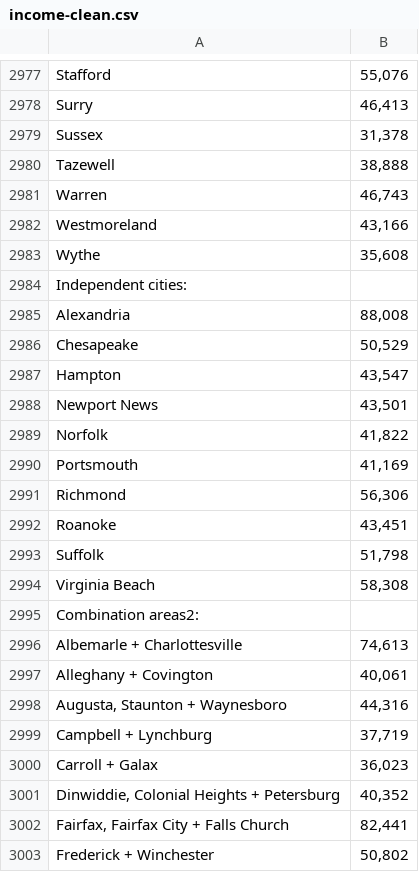
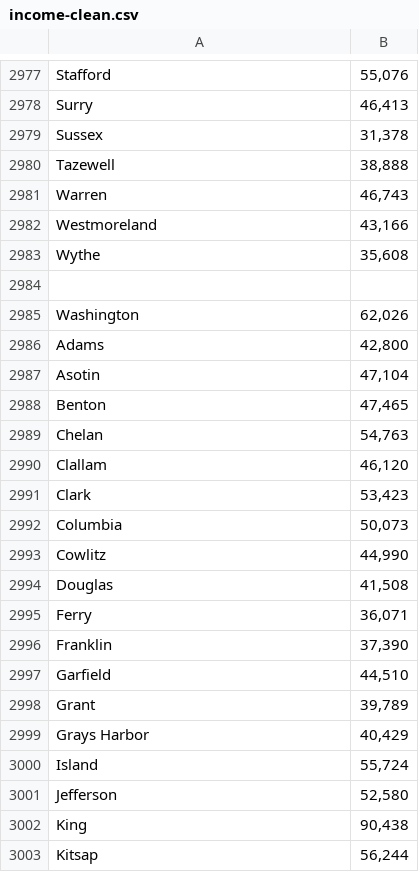
Before and after one commit to lukasrosario/trackingcovid, a CSV file: Lukas/income-clean.csv, drawn as a sheet; only a part is shown, gaps mark what is left out; the shorter side is filled out with more unchanged rows; the diff covers the shown part only; the diff names each change by its address in the sheet, - before the commit and + after, or states it on an @@ line.

Commit message:
clean data

```diff
--- a/Lukas/income-clean.csv
+++ b/Lukas/income-clean.csv
-row 2984: Independent cities:
-row 2985: Alexandria | 88,008
-row 2986: Chesapeake | 50,529
-row 2987: Hampton | 43,547
-row 2988: Newport News | 43,501
-row 2989: Norfolk | 41,822
-row 2990: Portsmouth | 41,169
-row 2991: Richmond | 56,306
-row 2992: Roanoke | 43,451
-row 2993: Suffolk | 51,798
-row 2994: Virginia Beach | 58,308
-row 2995: Combination areas2:
-row 2996: Albemarle + Charlottesville | 74,613
-row 2997: Alleghany + Covington | 40,061
-row 2998: Augusta, Staunton + Waynesboro | 44,316
-row 2999: Campbell + Lynchburg | 37,719
-row 3000: Carroll + Galax | 36,023
-row 3001: Dinwiddie, Colonial Heights + Petersburg | 40,352
-row 3002: Fairfax, Fairfax City + Falls Church | 82,441
-row 3003: Frederick + Winchester | 50,802
```
Also changed, not shown: 15 removed rows elsewhere in this file, 7 other files.
